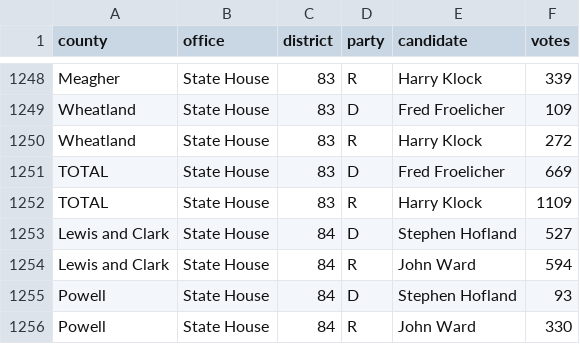
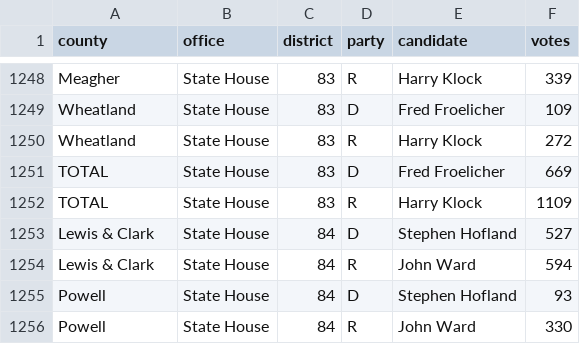
Before and after one commit to openelections/openelections-data-mt, a CSV file: 2006/20060606__mt__primary__county.csv, drawn as a sheet; only a part is shown, gaps mark what is left out; the diff covers the shown part only.

Commit message:
fixed Lewis & Clark

```diff
--- a/2006/20060606__mt__primary__county.csv
+++ b/2006/20060606__mt__primary__county.csv
@@ -1252,4 +1252,4 @@ TOTAL,State House,83,D,Fred Froelicher ,669
 TOTAL,State House,83,R,Harry Klock ,1109
-Lewis and Clark,State House,84,D,Stephen Hofland ,527
-Lewis and Clark,State House,84,R,John Ward ,594
+Lewis & Clark,State House,84,D,Stephen Hofland ,527
+Lewis & Clark,State House,84,R,John Ward ,594
 Powell,State House,84,D,Stephen Hofland ,93
```
Also changed, not shown: 14 edited cells elsewhere in this file.
